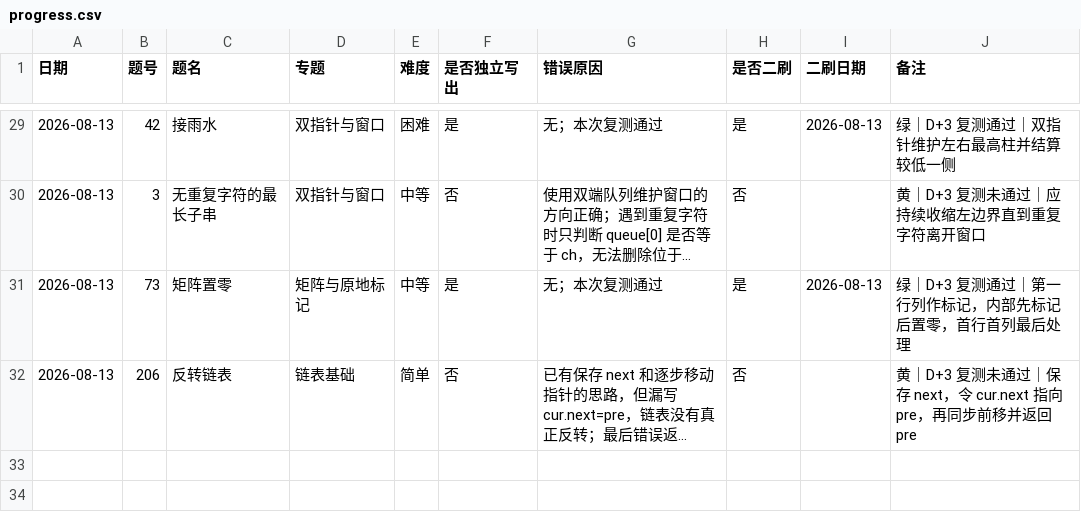
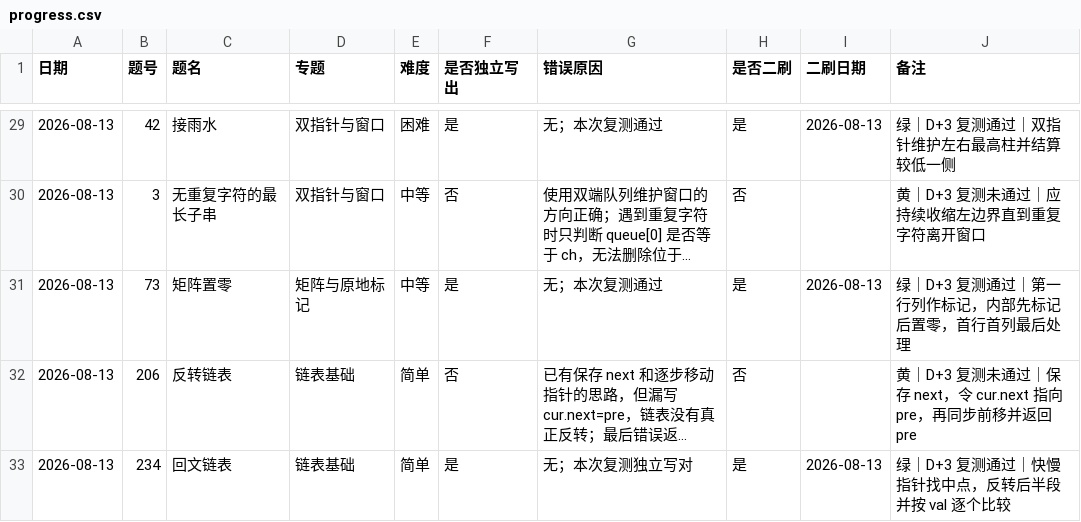
Before and after one commit to JamesLJ2001/find-work, a CSV file: leetcode/progress.csv, drawn as a sheet; only a part is shown, gaps mark what is left out; long unchanged cells end in …; the diff names each change by its address in the sheet, - before the commit and + after, or states it on an @@ line.

Commit message:
记录回文链表复测通过

```diff
--- a/leetcode/progress.csv
+++ b/leetcode/progress.csv
+row 33: 2026-08-13 | 234 | 回文链表 | 链表基础 | 简单 | 是 | 无；本次复测独立写对 | 是 | 2026-08-13 | 绿｜D+3 复测通过｜快慢指针找中点，反转后半段并按 val 逐个比较
```
